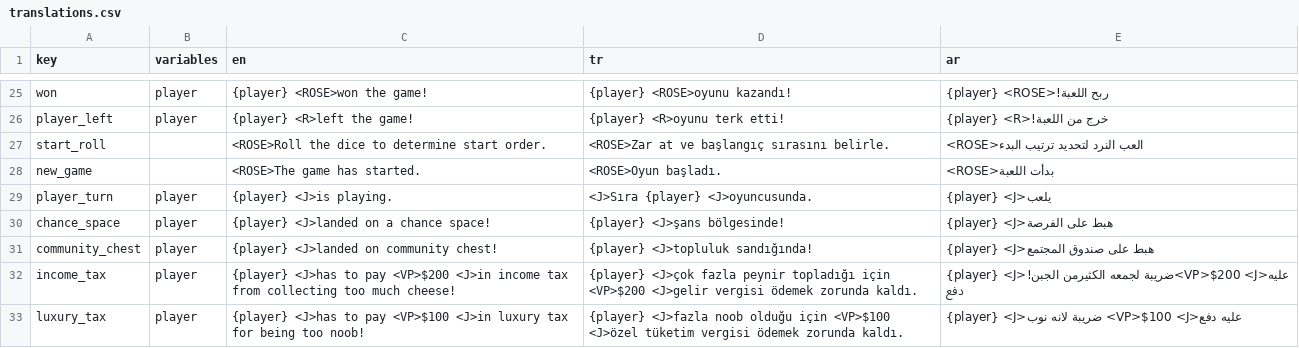
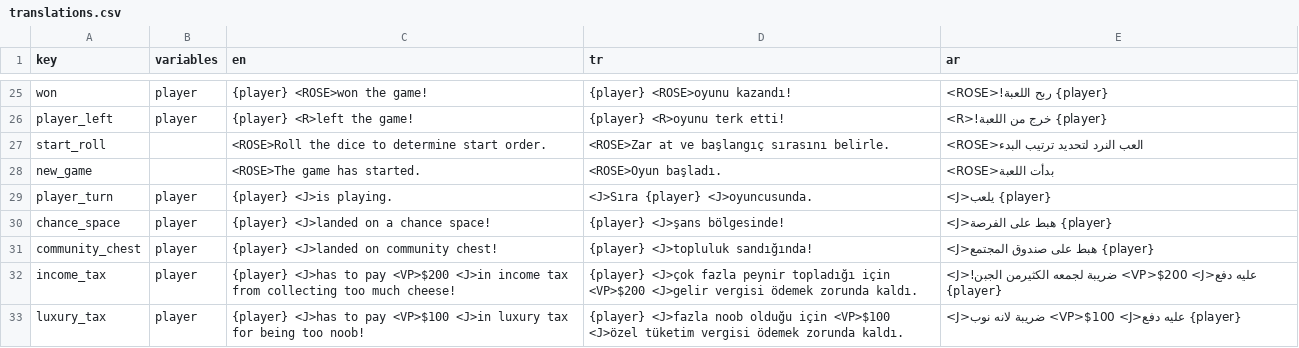
Before and after one commit to webninjasi/tfm-monopoly, a CSV file: tools/translations.csv, drawn as a sheet; only a part is shown, gaps mark what is left out; the diff covers the shown part only; the diff names each change by its address in the sheet, - before the commit and + after, or states it on an @@ line.

```diff
--- a/tools/translations.csv
+++ b/tools/translations.csv
-E25 (ar): {player} <ROSE>!ربح اللعبة
+E25 (ar): <ROSE>!ربح اللعبة {player}
-E26 (ar): {player} <R>!خرج من اللعبة
+E26 (ar): <R>!خرج من اللعبة {player}
-E29 (ar): {player} <J>يلعب
+E29 (ar): <J>يلعب {player}
-E30 (ar): {player} <J>هبط على الفرصة
+E30 (ar): <J>هبط على الفرصة {player}
-E31 (ar): {player} <J>هبط على صندوق المجتمع
+E31 (ar): <J>هبط على صندوق المجتمع {player}
-E32 (ar): {player} <J>!ضريبة لجمعه الكثيرمن الجبن<VP>$200 <J>عليه دفع
+E32 (ar): <J>!ضريبة لجمعه الكثيرمن الجبن <VP>$200 <J>عليه دفع {player}
-E33 (ar): {player} <J>ضريبة لانه نوب <VP>$100 <J>عليه دفع
+E33 (ar): <J>ضريبة لانه نوب <VP>$100 <J>عليه دفع {player}
```
Also changed, not shown: 88 edited cells elsewhere in this file, 1 other file.
